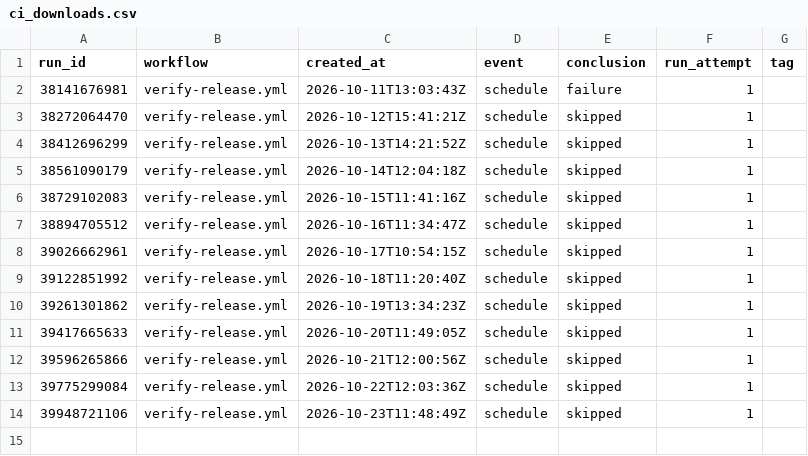
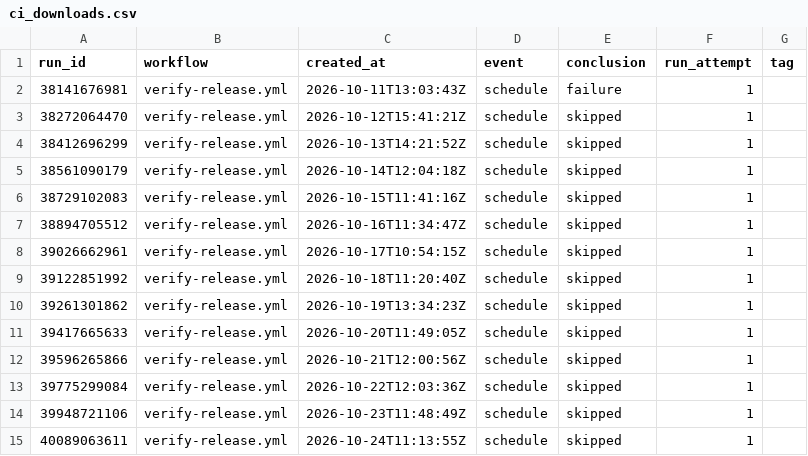
Before and after one commit to JorgenSteen/labview-mcp, a CSV file: data/ci_downloads.csv, drawn as a sheet; the diff names each change by its address in the sheet, - before the commit and + after, or states it on an @@ line.

```diff
--- a/data/ci_downloads.csv
+++ b/data/ci_downloads.csv
+row 15: 40089063611 | verify-release.yml | 2026-10-24T11:13:55Z | schedule | skipped | 1
```
